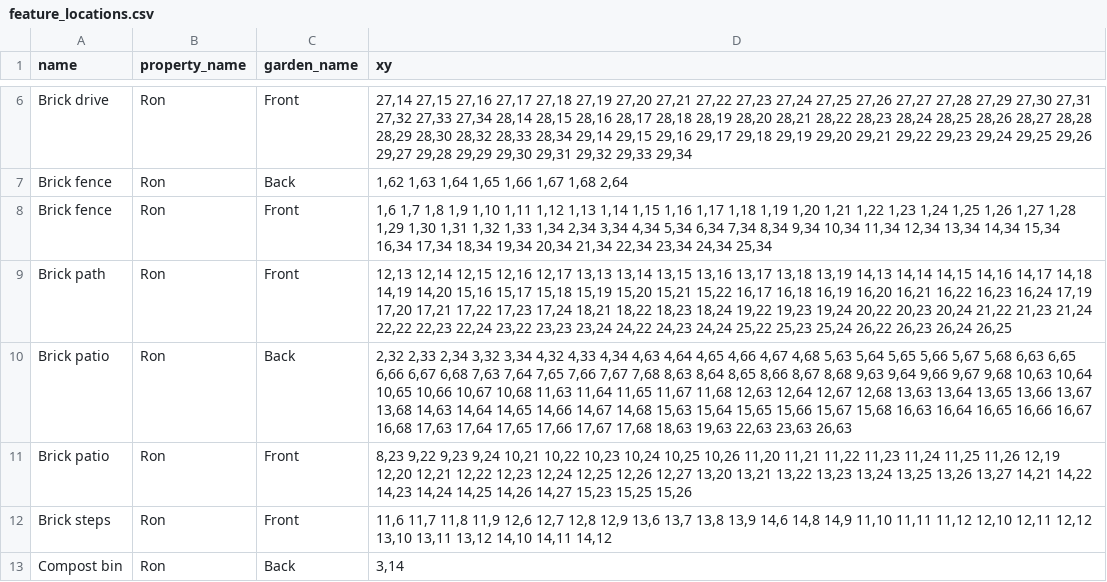
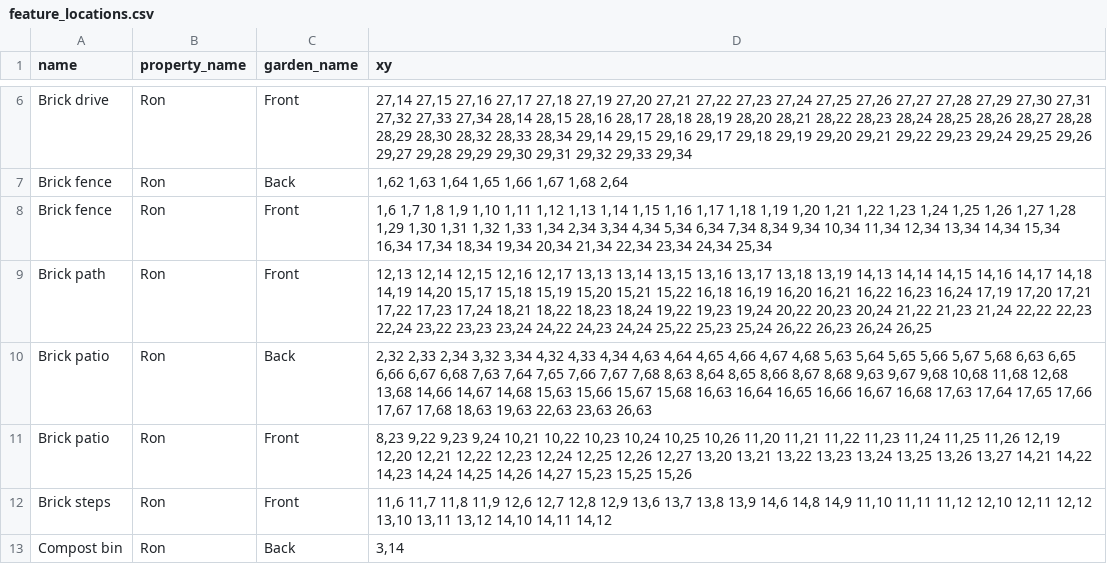
Before and after one commit to ronsavage/WWW-Garden-Design, a CSV file: data/feature_locations.csv, drawn as a sheet; only a part is shown, gaps mark what is left out.

Commit message:
Remove feature location in use by plants

```diff
--- a/data/feature_locations.csv
+++ b/data/feature_locations.csv
@@ -8,4 +8,4 @@
 "Brick fence","Ron","Front","1,6 1,7 1,8 1,9 1,10 1,11 1,12 1,13 1,14 1,15 1,16 1,17 1,18 1,19 1,20 1,21 1,22 1,23 1,24 1,25 1,26 1,27 1,28 1,29 1,30 1,31 1,32 1,33 1,34 2,34 3,34 4,34 5,34 6,34 7,34 8,34 9,34 10,34 11,34 12,34 13,34 14,34 15,34 16,34 17,34 18,34 19,34 20,34 21,34 22,34 23,34 24,34 25,34"
-"Brick path","Ron","Front","12,13 12,14 12,15 12,16 12,17 13,13 13,14 13,15 13,16 13,17 13,18 13,19 14,13 14,14 14,15 14,16 14,17 14,18 14,19 14,20 15,16 15,17 15,18 15,19 15,20 15,21 15,22 16,17 16,18 16,19 16,20 16,21 16,22 16,23 16,24 17,19 17,20 17,21 17,22 17,23 17,24 18,21 18,22 18,23 18,24 19,22 19,23 19,24 20,22 20,23 20,24 21,22 21,23 21,24 22,22 22,23 22,24 23,22 23,23 23,24 24,22 24,23 24,24 25,22 25,23 25,24 26,22 26,23 26,24 26,25"
-"Brick patio","Ron","Back","2,32 2,33 2,34 3,32 3,34 4,32 4,33 4,34 4,63 4,64 4,65 4,66 4,67 4,68 5,63 5,64 5,65 5,66 5,67 5,68 6,63 6,65 6,66 6,67 6,68 7,63 7,64 7,65 7,66 7,67 7,68 8,63 8,64 8,65 8,66 8,67 8,68 9,63 9,64 9,66 9,67 9,68 10,63 10,64 10,65 10,66 10,67 10,68 11,63 11,64 11,65 11,67 11,68 12,63 12,64 12,67 12,68 13,63 13,64 13,65 13,66 13,67 13,68 14,63 14,64 14,65 14,66 14,67 14,68 15,63 15,64 15,65 15,66 15,67 15,68 16,63 16,64 16,65 16,66 16,67 16,68 17,63 17,64 17,65 17,66 17,67 17,68 18,63 19,63 22,63 23,63 26,63"
+"Brick path","Ron","Front","12,13 12,14 12,15 12,16 12,17 13,13 13,14 13,15 13,16 13,17 13,18 13,19 14,13 14,14 14,15 14,16 14,17 14,18 14,19 14,20 15,17 15,18 15,19 15,20 15,21 15,22 16,18 16,19 16,20 16,21 16,22 16,23 16,24 17,19 17,20 17,21 17,22 17,23 17,24 18,21 18,22 18,23 18,24 19,22 19,23 19,24 20,22 20,23 20,24 21,22 21,23 21,24 22,22 22,23 22,24 23,22 23,23 23,24 24,22 24,23 24,24 25,22 25,23 25,24 26,22 26,23 26,24 26,25"
+"Brick patio","Ron","Back","2,32 2,33 2,34 3,32 3,34 4,32 4,33 4,34 4,63 4,64 4,65 4,66 4,67 4,68 5,63 5,64 5,65 5,66 5,67 5,68 6,63 6,65 6,66 6,67 6,68 7,63 7,64 7,65 7,66 7,67 7,68 8,63 8,64 8,65 8,66 8,67 8,68 9,63 9,67 9,68 10,68 11,68 12,68 13,68 14,66 14,67 14,68 15,63 15,66 15,67 15,68 16,63 16,64 16,65 16,66 16,67 16,68 17,63 17,64 17,65 17,66 17,67 17,68 18,63 19,63 22,63 23,63 26,63"
 "Brick patio","Ron","Front","8,23 9,22 9,23 9,24 10,21 10,22 10,23 10,24 10,25 10,26 11,20 11,21 11,22 11,23 11,24 11,25 11,26 12,19 12,20 12,21 12,22 12,23 12,24 12,25 12,26 12,27 13,20 13,21 13,22 13,23 13,24 13,25 13,26 13,27 14,21 14,22 14,23 14,24 14,25 14,26 14,27 15,23 15,25 15,26"
```
